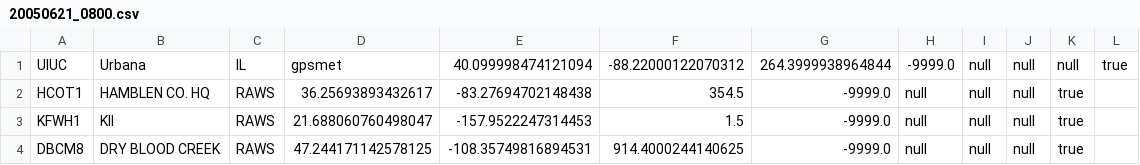
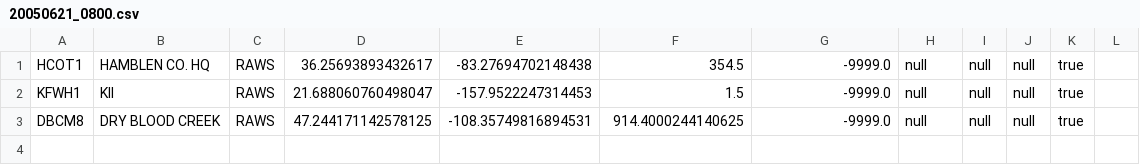
Before and after one commit to hoang1127/GrpcJava, a CSV file: python_grpc/20050621_0800.csv, drawn as a sheet; the diff names each change by its address in the sheet, - before the commit and + after, or states it on an @@ line.

```diff
--- a/python_grpc/20050621_0800.csv
+++ b/python_grpc/20050621_0800.csv
-row 1: UIUC | Urbana | IL | gpsmet | 40.099998474121094 | -88.22000122070312 | 264.3999938964844 | -9999.0 | null | null | null | true
```
Also changed, not shown: 1 other file.
